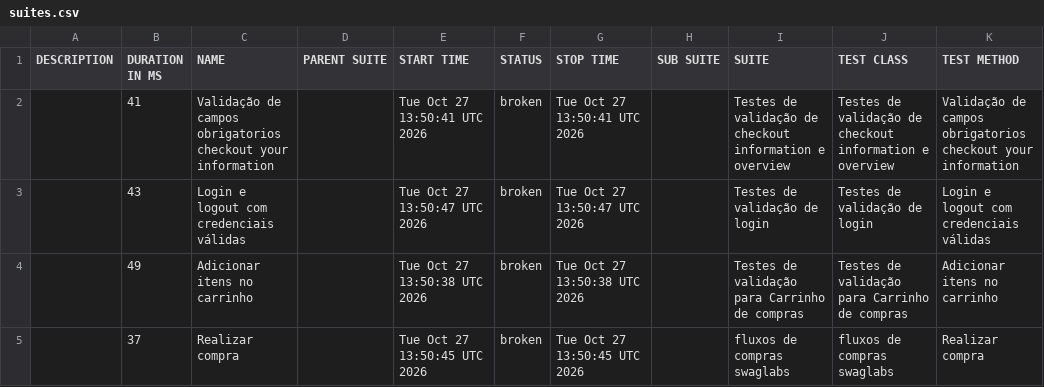
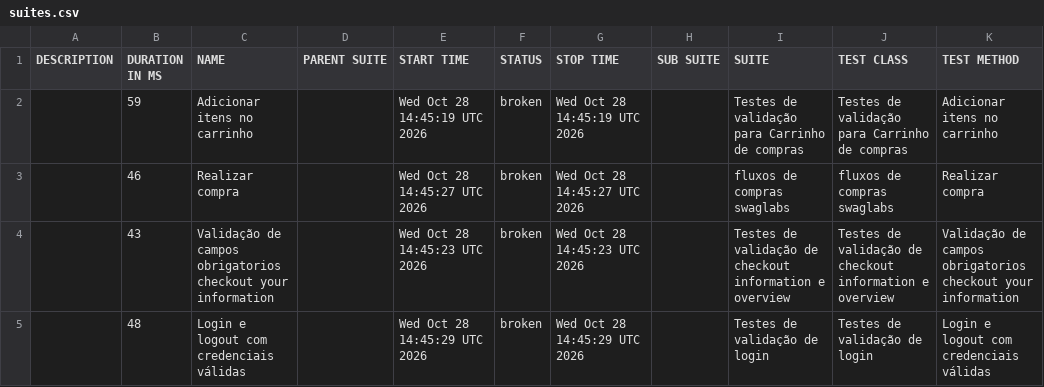
Before and after one commit to diegobbarbosa09/Automacao_swaglabs_cypress, a CSV file: data/suites.csv, drawn as a sheet.

```diff
--- a/data/suites.csv
+++ b/data/suites.csv
@@ -1,5 +1,5 @@
 "DESCRIPTION","DURATION IN MS","NAME","PARENT SUITE","START TIME","STATUS","STOP TIME","SUB SUITE","SUITE","TEST CLASS","TEST METHOD"
-"","41","Validação de campos obrigatorios checkout your information","","Tue Oct 27 13:50:41 UTC 2026","broken","Tue Oct 27 13:50:41 UTC 2026","","Testes de validação de checkout information e overview","Testes de validação de checkout information e overview","Validação de campos obrigatorios checkout your information"
-"","43","Login e logout com credenciais válidas","","Tue Oct 27 13:50:47 UTC 2026","broken","Tue Oct 27 13:50:47 UTC 2026","","Testes de validação de login","Testes de validação de login","Login e logout com credenciais válidas"
-"","49","Adicionar itens no carrinho","","Tue Oct 27 13:50:38 UTC 2026","broken","Tue Oct 27 13:50:38 UTC 2026","","Testes de validação para Carrinho de compras","Testes de validação para Carrinho de compras","Adicionar itens no carrinho"
-"","37","Realizar compra","","Tue Oct 27 13:50:45 UTC 2026","broken","Tue Oct 27 13:50:45 UTC 2026","","fluxos de compras swaglabs","fluxos de compras swaglabs","Realizar compra"
+"","59","Adicionar itens no carrinho","","Wed Oct 28 14:45:19 UTC 2026","broken","Wed Oct 28 14:45:19 UTC 2026","","Testes de validação para Carrinho de compras","Testes de validação para Carrinho de compras","Adicionar itens no carrinho"
+"","46","Realizar compra","","Wed Oct 28 14:45:27 UTC 2026","broken","Wed Oct 28 14:45:27 UTC 2026","","fluxos de compras swaglabs","fluxos de compras swaglabs","Realizar compra"
+"","43","Validação de campos obrigatorios checkout your information","","Wed Oct 28 14:45:23 UTC 2026","broken","Wed Oct 28 14:45:23 UTC 2026","","Testes de validação de checkout information e overview","Testes de validação de checkout information e overview","Validação de campos obrigatorios checkout your information"
+"","48","Login e logout com credenciais válidas","","Wed Oct 28 14:45:29 UTC 2026","broken","Wed Oct 28 14:45:29 UTC 2026","","Testes de validação de login","Testes de validação de login","Login e logout com credenciais válidas"
```
Also changed, not shown: 23 other files.
